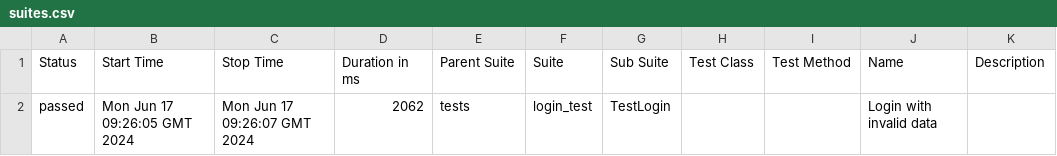
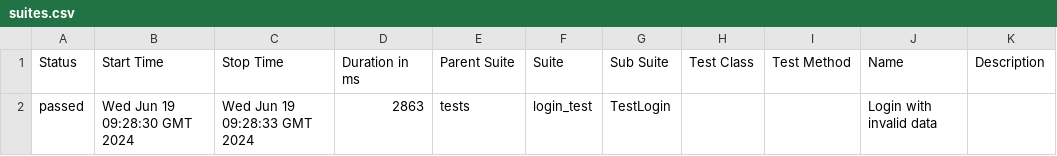
Before and after one commit to adavipe/openweathermap-ui-tests, a CSV file: data/suites.csv, drawn as a sheet.

Commit message:
Deploying to gh-pages from @ adavipe/openweathermap-ui-tests@95091c20bd3e7b1e87aff1789b9b52ef17c51111 🚀

```diff
--- a/data/suites.csv
+++ b/data/suites.csv
@@ -1,2 +1,2 @@
 "Status","Start Time","Stop Time","Duration in ms","Parent Suite","Suite","Sub Suite","Test Class","Test Method","Name","Description"
-"passed","Mon Jun 17 09:26:05 GMT 2024","Mon Jun 17 09:26:07 GMT 2024","2062","tests","login_test","TestLogin","","","Login with invalid data",""
+"passed","Wed Jun 19 09:28:30 GMT 2024","Wed Jun 19 09:28:33 GMT 2024","2863","tests","login_test","TestLogin","","","Login with invalid data",""
```
Also changed, not shown: 17 other files.
